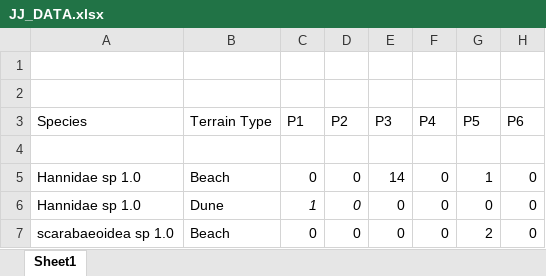
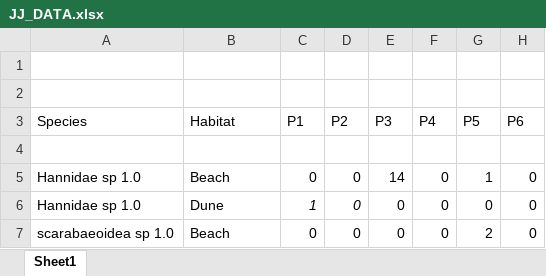
Before and after one commit to joanl01/Ben-s-Research, an Excel workbook: datasets/JJ_DATA.xlsx, sheet Sheet1, drawn as a sheet; only a part is shown; values as stored, in another font and other column widths than the file's, no borders; the diff names each change by its address in the sheet, - before the commit and + after, or states it on an @@ line.

Commit message:
Changed terrain type to habitat

```diff
--- a/datasets/JJ_DATA.xlsx (sheet Sheet1)
+++ b/datasets/JJ_DATA.xlsx (sheet Sheet1)
-B3: Terrain Type
+B3: Habitat
```
Also changed, not shown: 1 other file.
